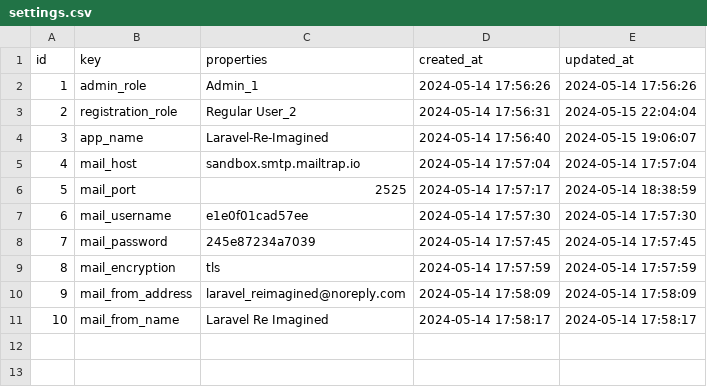
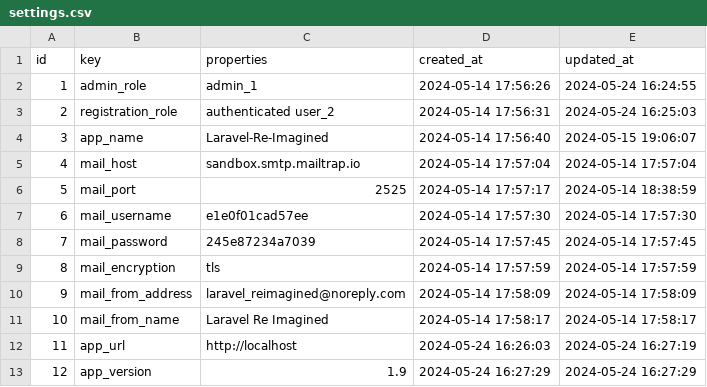
Before and after one commit to Lukarrio1/Laravel_reimagined, a CSV file: Data To Import After Installation of the app/settings.csv, drawn as a sheet.

```diff
--- a/Data To Import After Installation of the app/settings.csv
+++ b/Data To Import After Installation of the app/settings.csv
@@ -1,4 +1,4 @@
 id,key,properties,created_at,updated_at
-1,admin_role,Admin_1,"2024-05-14 17:56:26","2024-05-14 17:56:26"
-2,registration_role,"Regular User_2","2024-05-14 17:56:31","2024-05-15 22:04:04"
+1,admin_role,admin_1,"2024-05-14 17:56:26","2024-05-24 16:24:55"
+2,registration_role,"authenticated user_2","2024-05-14 17:56:31","2024-05-24 16:25:03"
 3,app_name,Laravel-Re-Imagined,"2024-05-14 17:56:40","2024-05-15 19:06:07"
@@ -11 +11,3 @@ id,key,properties,created_at,updated_at
 10,mail_from_name,"Laravel Re Imagined","2024-05-14 17:58:17","2024-05-14 17:58:17"
+11,app_url,http://localhost,"2024-05-24 16:26:03","2024-05-24 16:27:19"
+12,app_version,1.9,"2024-05-24 16:27:29","2024-05-24 16:27:29"
```
Also changed, not shown: Data To Import After Installation of the app/nodes.csv, 9 other files.
